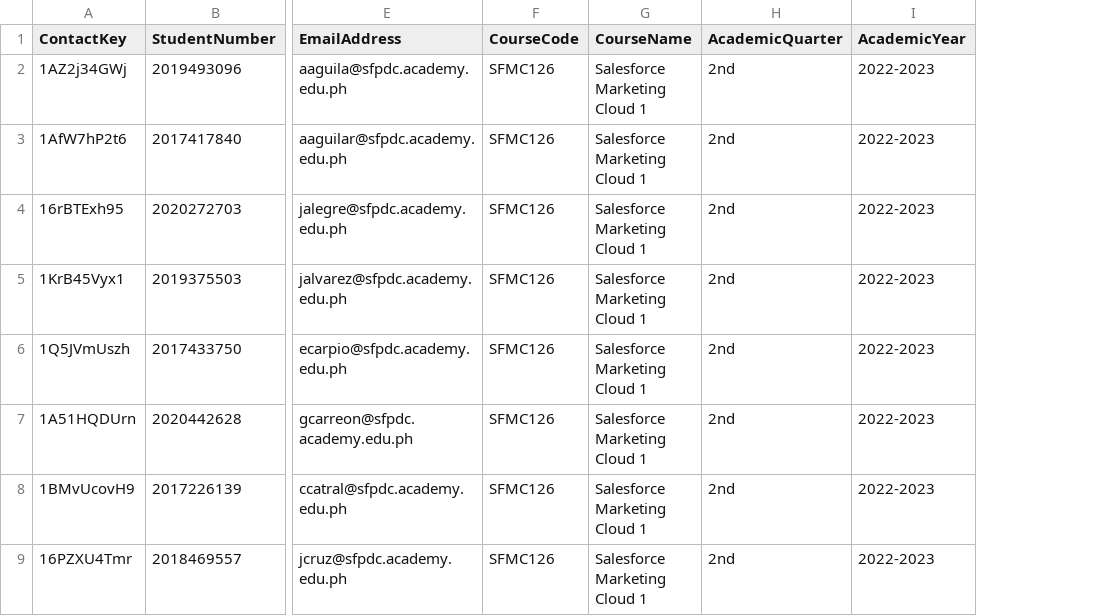
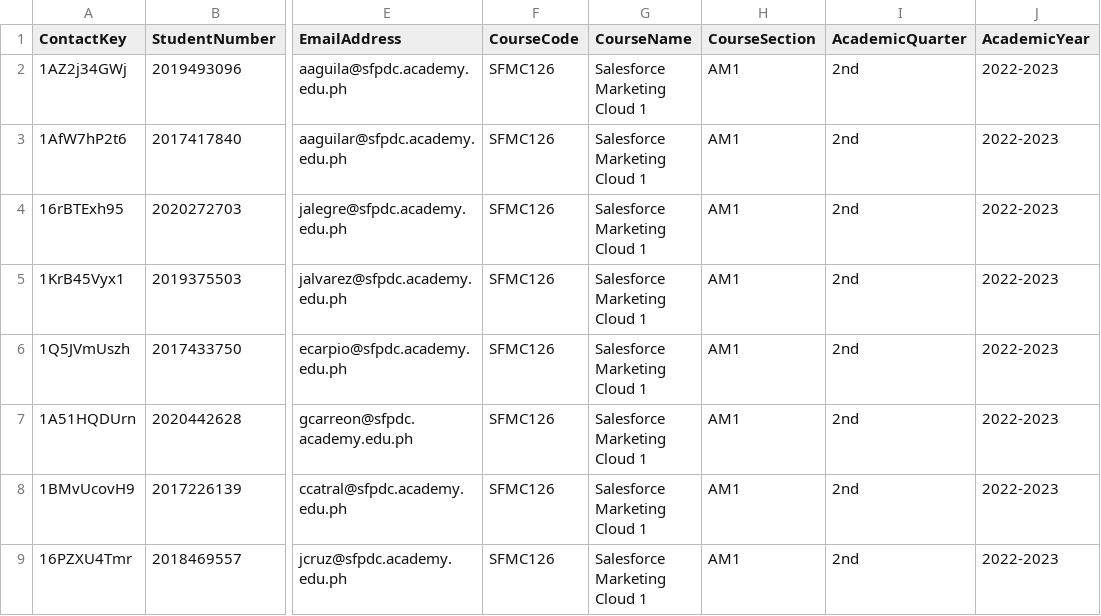
Before and after one commit to joshua-joson/juju_sfmc, a CSV file: SFMC_Training/GradeImportDE.csv, drawn as a sheet; only a part is shown, gaps mark what is left out; the diff names each change by its address in the sheet, - before the commit and + after, or states it on an @@ line.

Commit message:
revised file

```diff
--- a/SFMC_Training/GradeImportDE.csv
+++ b/SFMC_Training/GradeImportDE.csv
+column H (CourseSection), rows 2-9: all AM1
```
